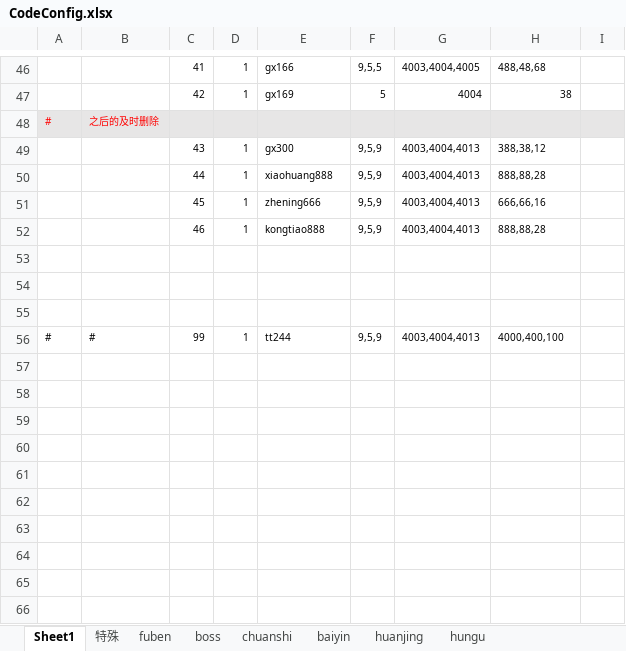
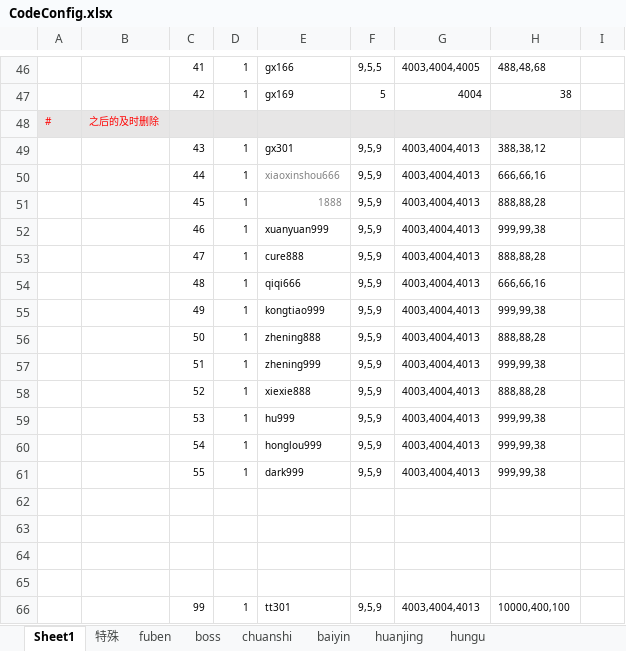
Before and after one commit to wokanjianyang/WrittenLegend, an Excel workbook: Excel/CodeConfig.xlsx, sheet Sheet1, drawn as a sheet; only a part is shown, gaps mark what is left out; values as stored, in another font and other column widths than the file's, no borders; addresses are those after the commit; the diff names each change by its address in the sheet, - before the commit and + after, or states it on an @@ line.

```diff
--- a/Excel/CodeConfig.xlsx (sheet Sheet1)
+++ b/Excel/CodeConfig.xlsx (sheet Sheet1)
-E49: gx300
+E49: gx301
-E50: xiaohuang888
+E50: xiaoxinshou666
-E50:E51 text colour: black
+E50:E51 text colour: #808080
-H50: 888,88,28
+H50: 666,66,16
-E51: zhening666
+E51: 1888
-H51: 666,66,16
+H51: 888,88,28
-E52: kongtiao888
+E52: xuanyuan999
-H52: 888,88,28
+H52: 999,99,38
+row 53:  |  | 47 | 1 | cure888 | 9,5,9 | 4003,4004,4013 | 888,88,28
+row 54:  |  | 48 | 1 | qiqi666 | 9,5,9 | 4003,4004,4013 | 666,66,16
+row 55:  |  | 49 | 1 | kongtiao999 | 9,5,9 | 4003,4004,4013 | 999,99,38
+row 56:  |  | 50 | 1 | zhening888 | 9,5,9 | 4003,4004,4013 | 888,88,28
+row 57:  |  | 51 | 1 | zhening999 | 9,5,9 | 4003,4004,4013 | 999,99,38
+row 58:  |  | 52 | 1 | xiexie888 | 9,5,9 | 4003,4004,4013 | 888,88,28
+row 59:  |  | 53 | 1 | hu999 | 9,5,9 | 4003,4004,4013 | 999,99,38
+row 60:  |  | 54 | 1 | honglou999 | 9,5,9 | 4003,4004,4013 | 999,99,38
+row 61:  |  | 55 | 1 | dark999 | 9,5,9 | 4003,4004,4013 | 999,99,38
+row 65: (empty)
-A66: #
+A66: (empty)
-B66: #
+B66: (empty)
-E66: tt244
+E66: tt301
-H66: 4000,400,100
+H66: 10000,400,100
```
Also changed, not shown: 2 other files.
